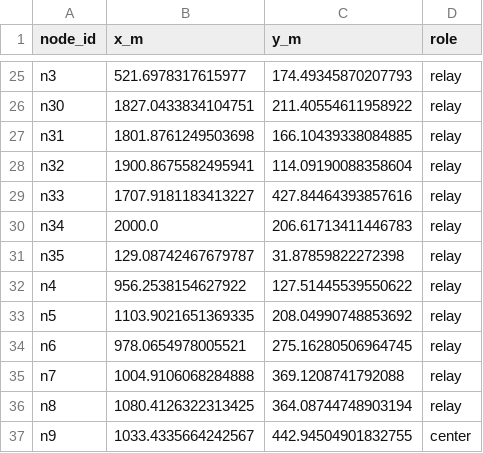
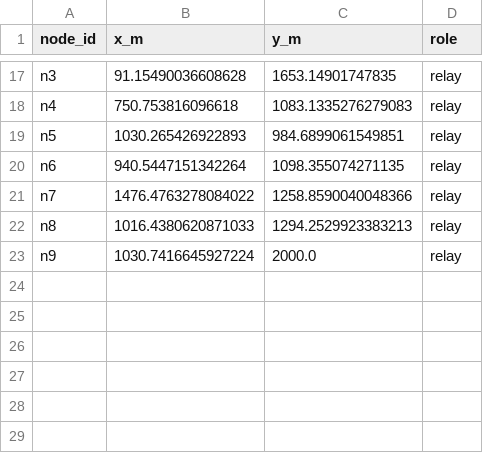
Before and after one commit to doanan293/hust-algorithms-design-analysis, a CSV file: results/phase2/case_study/trace/nodes.csv, drawn as a sheet; only a part is shown, gaps mark what is left out; removed rows and columns are numbered as before the commit, all else as after; the diff covers the shown part only; the diff names each change by its address in the sheet, - before the commit and + after, or states it on an @@ line.

```diff
--- a/results/phase2/case_study/trace/nodes.csv
+++ b/results/phase2/case_study/trace/nodes.csv
-B17 (x_m): 521.6978317615977
+B17 (x_m): 91.15490036608628
-C17 (y_m): 174.49345870207793
+C17 (y_m): 1653.14901747835
-row 26: n30 | 1827.0433834104751 | 211.40554611958922 | relay
-row 27: n31 | 1801.8761249503698 | 166.10439338084885 | relay
-row 28: n32 | 1900.8675582495941 | 114.09190088358604 | relay
-row 29: n33 | 1707.9181183413227 | 427.84464393857616 | relay
-row 30: n34 | 2000.0 | 206.61713411446783 | relay
-row 31: n35 | 129.08742467679787 | 31.87859822272398 | relay
-B18 (x_m): 956.2538154627922
+B18 (x_m): 750.753816096618
-C18 (y_m): 127.51445539550622
+C18 (y_m): 1083.1335276279083
-B19 (x_m): 1103.9021651369335
+B19 (x_m): 1030.265426922893
-C19 (y_m): 208.04990748853692
+C19 (y_m): 984.6899061549851
-B20 (x_m): 978.0654978005521
+B20 (x_m): 940.5447151342264
-C20 (y_m): 275.16280506964745
+C20 (y_m): 1098.355074271135
-B21 (x_m): 1004.9106068284888
+B21 (x_m): 1476.4763278084022
-C21 (y_m): 369.1208741792088
+C21 (y_m): 1258.8590040048366
-B22 (x_m): 1080.4126322313425
+B22 (x_m): 1016.4380620871033
-C22 (y_m): 364.08744748903194
+C22 (y_m): 1294.2529923383213
-B23 (x_m): 1033.4335664242567
+B23 (x_m): 1030.7416645927224
-C23 (y_m): 442.94504901832755
+C23 (y_m): 2000.0
-D23 (role): center
+D23 (role): relay
```
Also changed, not shown: 8 removed rows and 31 edited cells elsewhere in this file, results/phase2/case_study/trace/edges.csv, results/phase2/design/method_realizations.csv, 37 other files.
